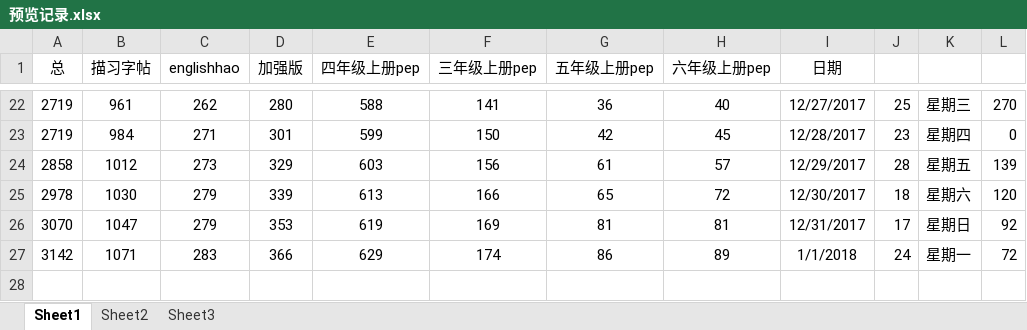
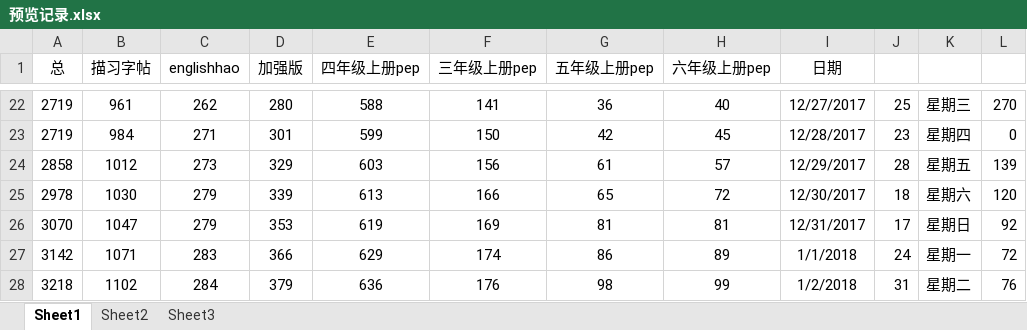
Before and after one commit to haowenbiao/AndroidProject, an Excel workbook: englishhao/预览记录.xlsx, sheet Sheet1, drawn as a sheet; only a part is shown, gaps mark what is left out; values as stored, in another font and other column widths than the file's, no borders; the diff names each change by its address in the sheet, - before the commit and + after, or states it on an @@ line.

```diff
--- a/englishhao/预览记录.xlsx (sheet Sheet1)
+++ b/englishhao/预览记录.xlsx (sheet Sheet1)
+row 28: 3218 | 1102 | 284 | 379 | 636 | 176 | 98 | 99 | 1/2/2018 | 31 | 星期二 | 76
```
Also changed, not shown: 4 other files.
